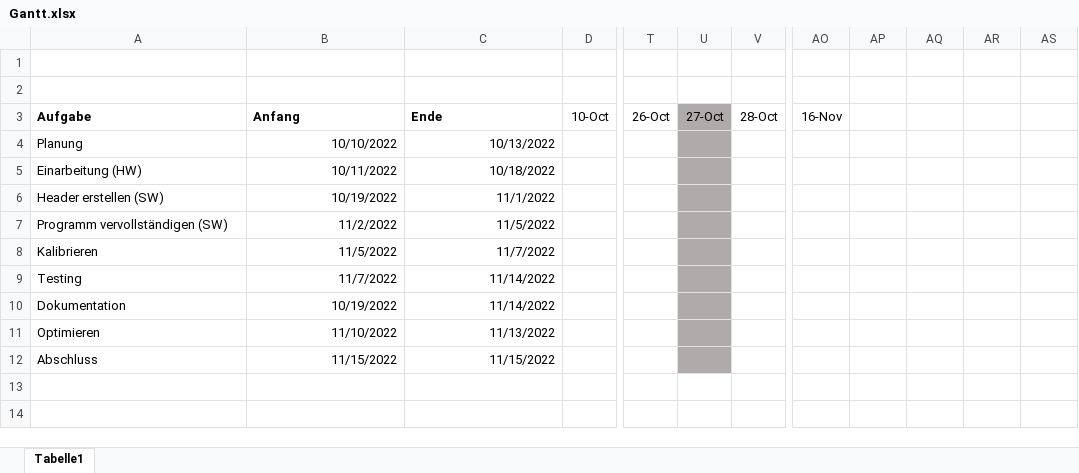
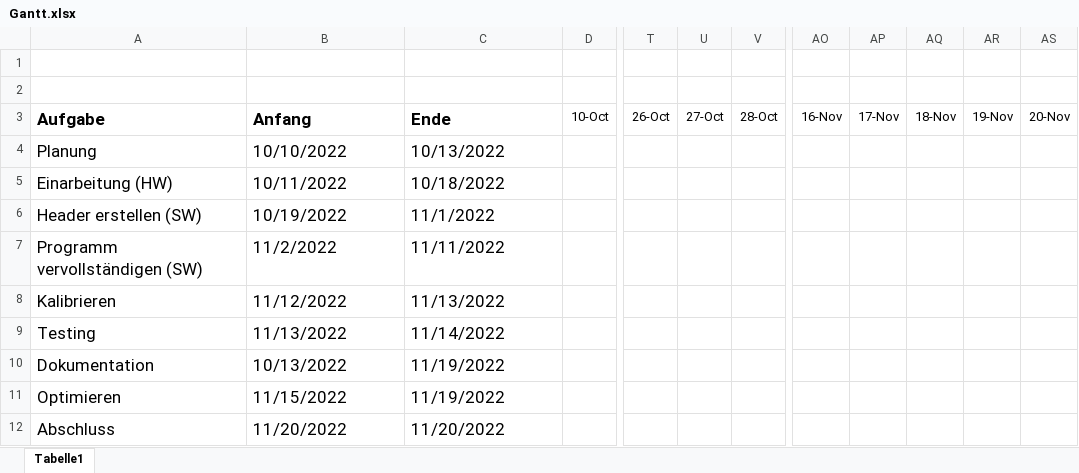
Before and after one commit to fazaiph/SeuAk-Waage, an Excel workbook: Gantt.xlsx, sheet Tabelle1, drawn as a sheet; only a part is shown, gaps mark what is left out; values as stored, in another font and other column widths than the file's, no borders; conditional formats not drawn; the diff names each change by its address in the sheet, - before the commit and + after, or states it on an @@ line.

```diff
--- a/Gantt.xlsx (sheet Tabelle1)
+++ b/Gantt.xlsx (sheet Tabelle1)
@@ A3:C12 text size: larger @@
-U3:U12 fill: #AFABAB
+U3:U12 fill: none
-AP3: (empty)
+AP3: 17-Nov
-AQ3: (empty)
+AQ3: 18-Nov
-AR3: (empty)
+AR3: 19-Nov
-AS3: (empty)
+AS3: 20-Nov
-B4:C12 alignment: right
+B4:C12 alignment: left
-C7: 11/5/2022
+C7: 11/11/2022
-B8: 11/5/2022
+B8: 11/12/2022
-C8: 11/7/2022
+C8: 11/13/2022
-B9: 11/7/2022
+B9: 11/13/2022
-B10: 10/19/2022
+B10: 10/13/2022
-C10: 11/14/2022
+C10: 11/19/2022
-B11: 11/10/2022
+B11: 11/15/2022
-C11: 11/13/2022
+C11: 11/19/2022
-B12: 11/15/2022
+B12: 11/20/2022
-C12: 11/15/2022
+C12: 11/20/2022
```
Also changed, not shown: Messdaten.xlsx, 5 other files.
